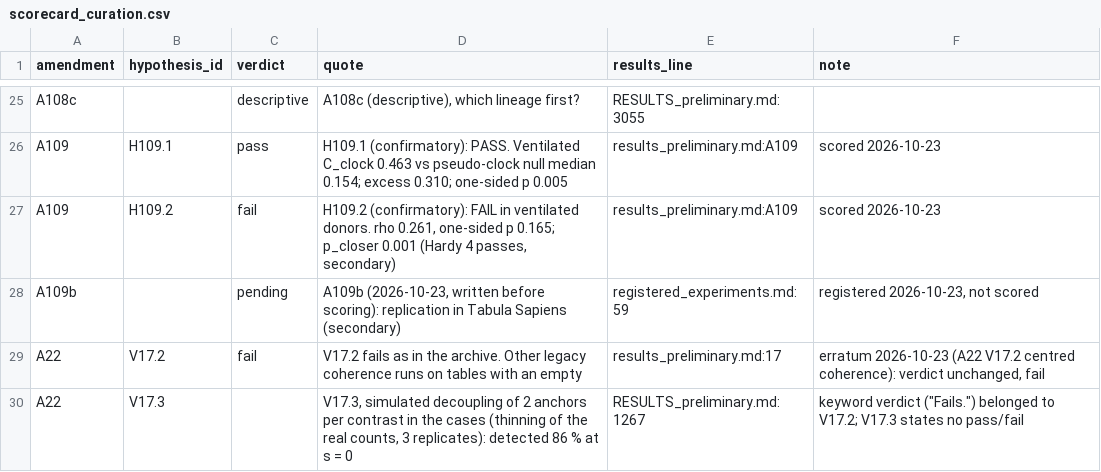
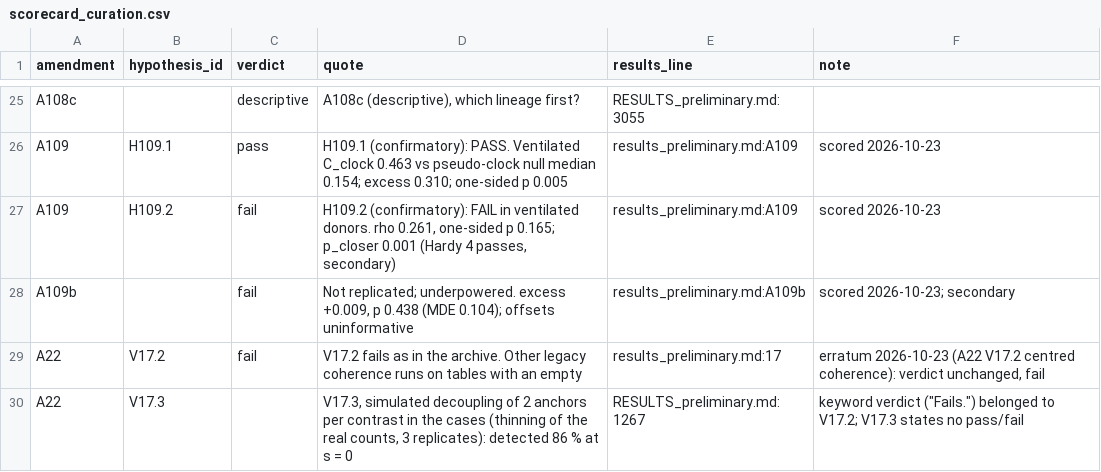
Before and after one commit to gityves/clocksynck_analysis, a CSV file: paper/exploratory/WP0_integrity/scripts/scorecard_curation.csv, drawn as a sheet; only a part is shown, gaps mark what is left out.

```diff
--- a/paper/exploratory/WP0_integrity/scripts/scorecard_curation.csv
+++ b/paper/exploratory/WP0_integrity/scripts/scorecard_curation.csv
@@ -27,3 +27,3 @@ A109,H109.1,pass,"H109.1 (confirmatory): PASS. Ventilated C_clock 0.463 vs pseud
 A109,H109.2,fail,"H109.2 (confirmatory): FAIL in ventilated donors. rho 0.261, one-sided p 0.165; p_closer 0.001 (Hardy 4 passes, secondary)",results_preliminary.md:A109,"scored 2026-10-23"
-A109b,,pending,"A109b (2026-10-23, written before scoring): replication in Tabula Sapiens (secondary)",registered_experiments.md:59,"registered 2026-10-23, not scored"
+A109b,,fail,"Not replicated; underpowered. excess +0.009, p 0.438 (MDE 0.104); offsets uninformative",results_preliminary.md:A109b,"scored 2026-10-23; secondary"
 A22,V17.2,fail,V17.2 fails as in the archive. Other legacy coherence runs on tables with an empty,results_preliminary.md:17,"erratum 2026-10-23 (A22 V17.2 centred coherence): verdict unchanged, fail"
```
Also changed, not shown: 1 other file.
